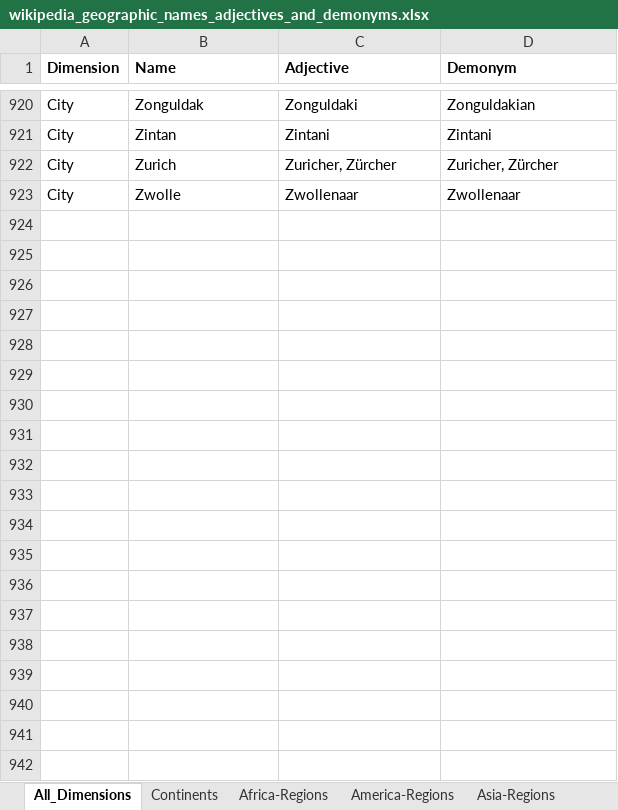
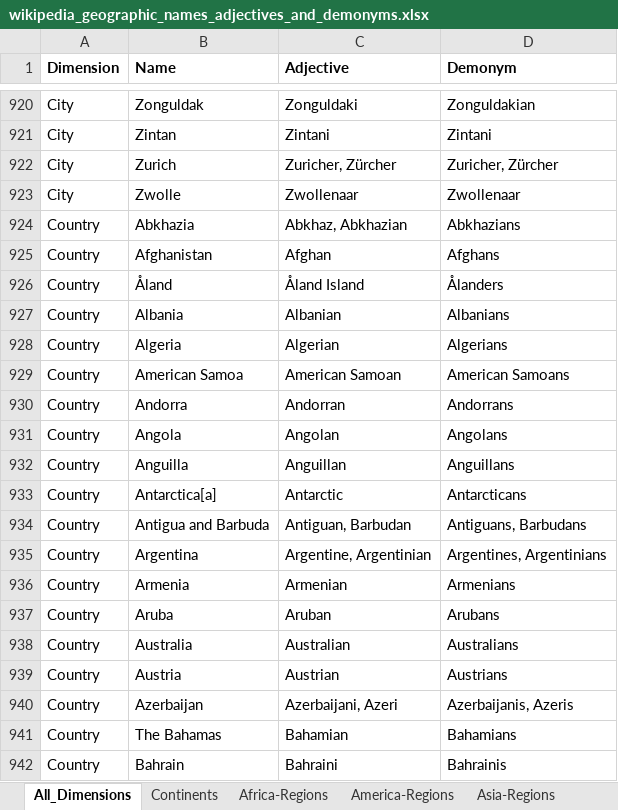
Before and after one commit to leobeeson/taxonomy-builder-geo-entities, an Excel workbook: data/wikipedia_geographic_names_adjectives_and_demonyms.xlsx, sheet All_Dimensions, drawn as a sheet; only a part is shown, gaps mark what is left out; values as stored, in another font and other column widths than the file's, no borders; the diff covers the shown part only; the diff names each change by its address in the sheet, - before the commit and + after, or states it on an @@ line.

Commit message:
Add wikipedia geographic names, adjectives, and demonyms aggregated update

```diff
--- a/data/wikipedia_geographic_names_adjectives_and_demonyms.xlsx (sheet All_Dimensions)
+++ b/data/wikipedia_geographic_names_adjectives_and_demonyms.xlsx (sheet All_Dimensions)
+row 924: Country | Abkhazia | Abkhaz, Abkhazian | Abkhazians
+row 925: Country | Afghanistan | Afghan | Afghans
+row 926: Country | Åland | Åland Island | Ålanders
+row 927: Country | Albania | Albanian | Albanians
+row 928: Country | Algeria | Algerian | Algerians
+row 929: Country | American Samoa | American Samoan | American Samoans
+row 930: Country | Andorra | Andorran | Andorrans
+row 931: Country | Angola | Angolan | Angolans
+row 932: Country | Anguilla | Anguillan | Anguillans
+row 933: Country | Antarctica[a] | Antarctic | Antarcticans
+row 934: Country | Antigua and Barbuda | Antiguan, Barbudan | Antiguans, Barbudans
+row 935: Country | Argentina | Argentine, Argentinian | Argentines, Argentinians
+row 936: Country | Armenia | Armenian | Armenians
+row 937: Country | Aruba | Aruban | Arubans
+row 938: Country | Australia | Australian | Australians
+row 939: Country | Austria | Austrian | Austrians
+row 940: Country | Azerbaijan | Azerbaijani, Azeri | Azerbaijanis, Azeris
+row 941: Country | The Bahamas | Bahamian | Bahamians
+row 942: Country | Bahrain | Bahraini | Bahrainis
```
Also changed, not shown: 245 added rows elsewhere in this sheet, sheet Countries, 1 other file.
